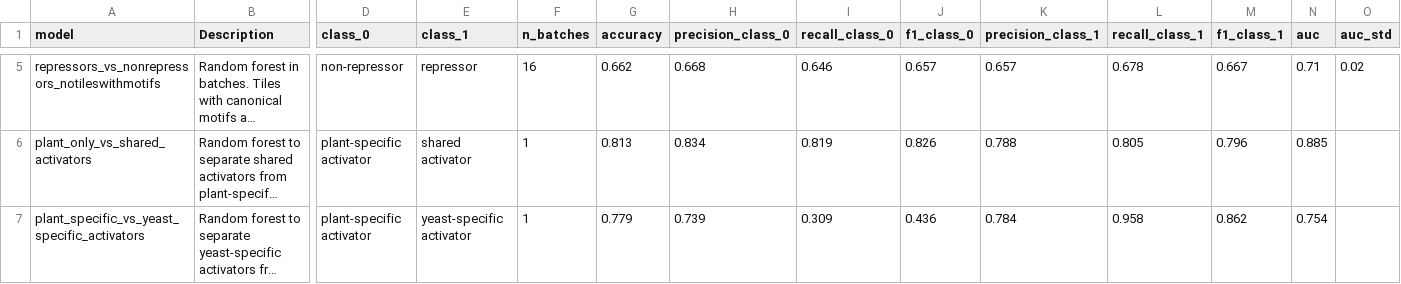
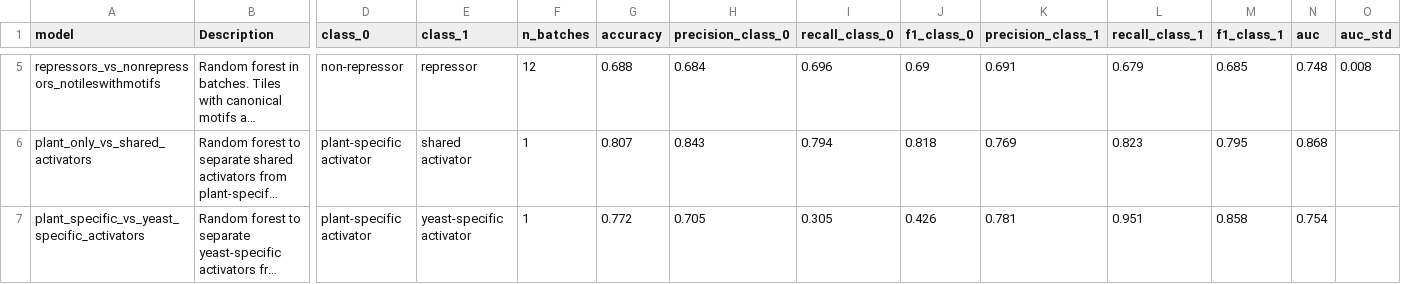
Before and after one commit to shih-lab/Arabidopsis-TF-library-public, a CSV file: data/table S2_classifier_performance.csv, drawn as a sheet; only a part is shown, gaps mark what is left out; long unchanged cells end in …; the diff covers the shown part only; the diff names each change by its address in the sheet, - before the commit and + after, or states it on an @@ line.

Commit message:
table 2 and regressor model

```diff
--- a/data/table S2_classifier_performance.csv
+++ b/data/table S2_classifier_performance.csv
-F5 (n_batches): 16
+F5 (n_batches): 12
-G5 (accuracy): 0.662
+G5 (accuracy): 0.688
-H5 (precision_class_0): 0.668
+H5 (precision_class_0): 0.684
-I5 (recall_class_0): 0.646
+I5 (recall_class_0): 0.696
-J5 (f1_class_0): 0.657
+J5 (f1_class_0): 0.69
-K5 (precision_class_1): 0.657
+K5 (precision_class_1): 0.691
-L5 (recall_class_1): 0.678
+L5 (recall_class_1): 0.679
-M5 (f1_class_1): 0.667
+M5 (f1_class_1): 0.685
-N5 (auc): 0.71
+N5 (auc): 0.748
-O5 (auc_std): 0.02
+O5 (auc_std): 0.008
-G6 (accuracy): 0.813
+G6 (accuracy): 0.807
-H6 (precision_class_0): 0.834
+H6 (precision_class_0): 0.843
-I6 (recall_class_0): 0.819
+I6 (recall_class_0): 0.794
-J6 (f1_class_0): 0.826
+J6 (f1_class_0): 0.818
-K6 (precision_class_1): 0.788
+K6 (precision_class_1): 0.769
-L6 (recall_class_1): 0.805
+L6 (recall_class_1): 0.823
-M6 (f1_class_1): 0.796
+M6 (f1_class_1): 0.795
-N6 (auc): 0.885
+N6 (auc): 0.868
-G7 (accuracy): 0.779
+G7 (accuracy): 0.772
-H7 (precision_class_0): 0.739
+H7 (precision_class_0): 0.705
-I7 (recall_class_0): 0.309
+I7 (recall_class_0): 0.305
-J7 (f1_class_0): 0.436
+J7 (f1_class_0): 0.426
-K7 (precision_class_1): 0.784
+K7 (precision_class_1): 0.781
-L7 (recall_class_1): 0.958
+L7 (recall_class_1): 0.951
-M7 (f1_class_1): 0.862
+M7 (f1_class_1): 0.858
```
Also changed, not shown: 38 edited cells elsewhere in this file, 2 other files.
